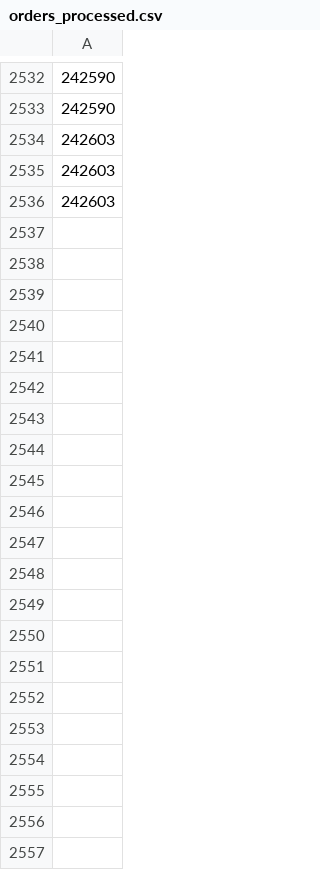
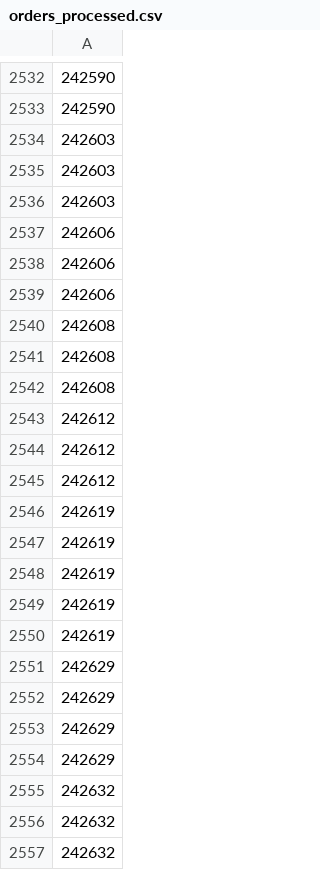
Before and after one commit to UnclePotatoe/ShoptetStock, a CSV file: orders_processed.csv, drawn as a sheet; only a part is shown, gaps mark what is left out; the diff names each change by its address in the sheet, - before the commit and + after, or states it on an @@ line.

Commit message:
CSV test without index?

```diff
--- a/orders_processed.csv
+++ b/orders_processed.csv
+row 2537: 242606
+row 2538: 242606
+row 2539: 242606
+row 2540: 242608
+row 2541: 242608
+row 2542: 242608
+row 2543: 242612
+row 2544: 242612
+row 2545: 242612
+row 2546: 242619
+row 2547: 242619
+row 2548: 242619
+row 2549: 242619
+row 2550: 242619
+row 2551: 242629
+row 2552: 242629
+row 2553: 242629
+row 2554: 242629
+row 2555: 242632
+row 2556: 242632
+row 2557: 242632
```
